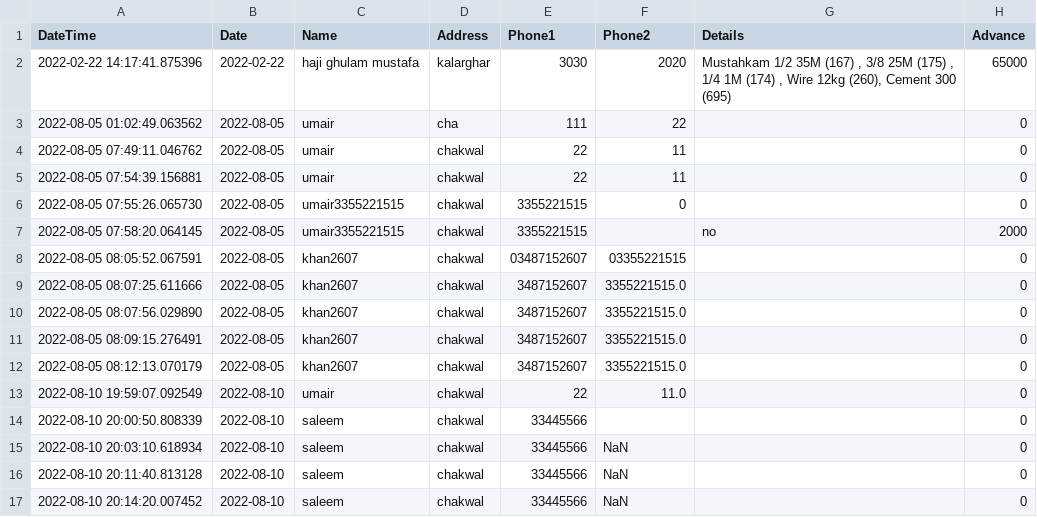
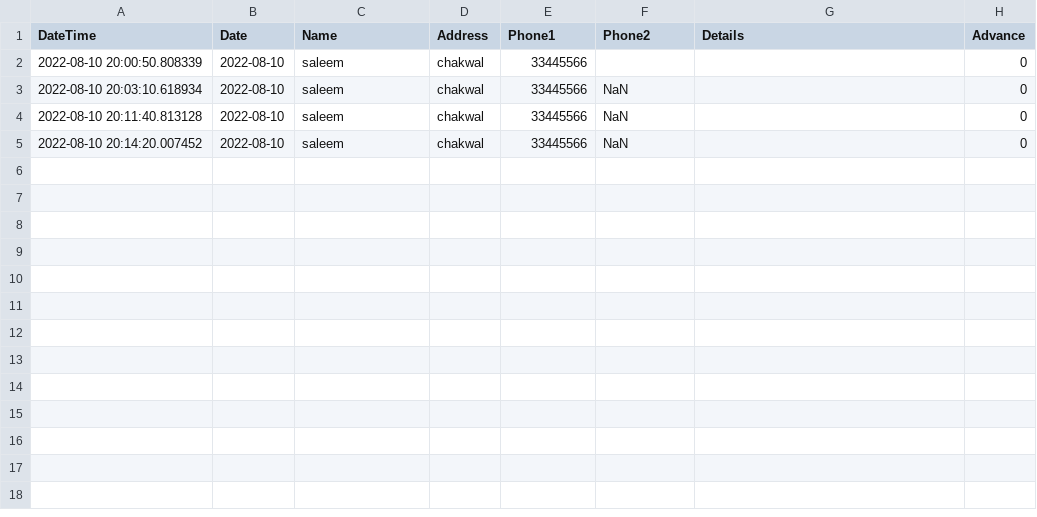
Before and after one commit to i-umairkhan/Kamal-Iron, a CSV file: Main Code/Csv/advance.csv, drawn as a sheet; the diff names each change by its address in the sheet, - before the commit and + after, or states it on an @@ line.

```diff
--- a/Main Code/Csv/advance.csv
+++ b/Main Code/Csv/advance.csv
-row 2: 2022-02-22 14:17:41.875396 | 2022-02-22 | haji ghulam mustafa | kalarghar | 3030 | 2020 | Mustahkam 1/2 35M (167) , 3/8 25M (175) , 1/4 1M (174) , Wire 12kg (260), Cement 300 (695) | 65000
-row 3: 2022-08-05 01:02:49.063562 | 2022-08-05 | umair | cha | 111 | 22 |  | 0
-row 4: 2022-08-05 07:49:11.046762 | 2022-08-05 | umair | chakwal | 22 | 11 |  | 0
-row 5: 2022-08-05 07:54:39.156881 | 2022-08-05 | umair | chakwal | 22 | 11 |  | 0
-row 6: 2022-08-05 07:55:26.065730 | 2022-08-05 | umair3355221515 | chakwal | 3355221515 | 0 |  | 0
-row 7: 2022-08-05 07:58:20.064145 | 2022-08-05 | umair3355221515 | chakwal | 3355221515 |  | no | 2000
-row 8: 2022-08-05 08:05:52.067591 | 2022-08-05 | khan2607 | chakwal | 03487152607 | 03355221515 |  | 0
-row 9: 2022-08-05 08:07:25.611666 | 2022-08-05 | khan2607 | chakwal | 3487152607 | 3355221515.0 |  | 0
-row 10: 2022-08-05 08:07:56.029890 | 2022-08-05 | khan2607 | chakwal | 3487152607 | 3355221515.0 |  | 0
-row 11: 2022-08-05 08:09:15.276491 | 2022-08-05 | khan2607 | chakwal | 3487152607 | 3355221515.0 |  | 0
-row 12: 2022-08-05 08:12:13.070179 | 2022-08-05 | khan2607 | chakwal | 3487152607 | 3355221515.0 |  | 0
-row 13: 2022-08-10 19:59:07.092549 | 2022-08-10 | umair | chakwal | 22 | 11.0 |  | 0
```
Also changed, not shown: Main Code/Csv/customers.csv, 2 other files.
